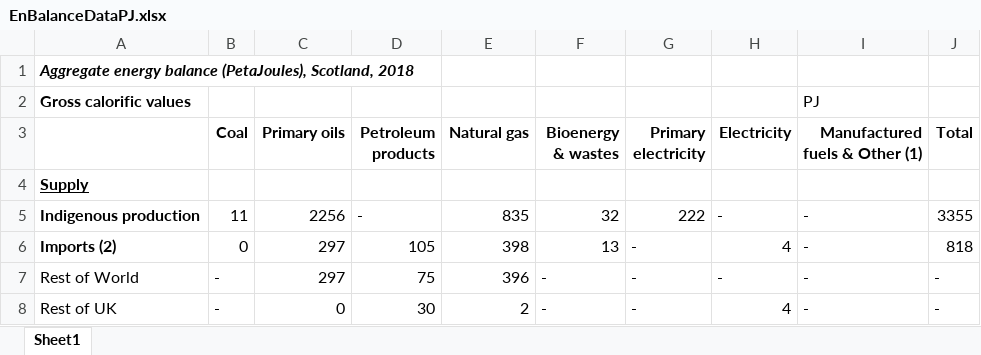
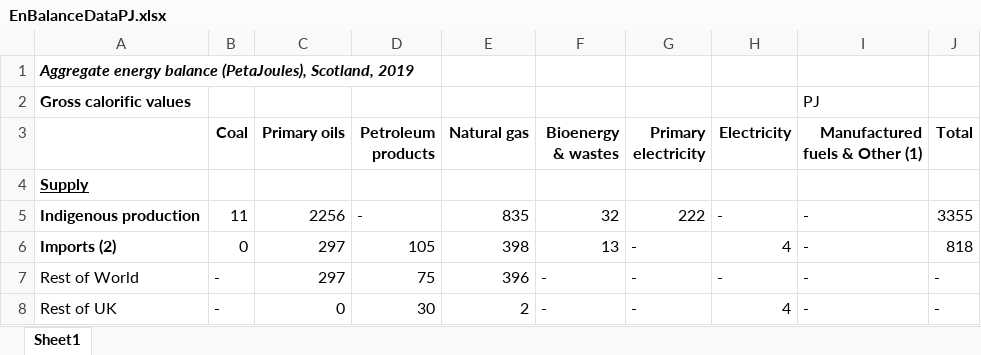
Before and after one commit to ischerr/Scottish-Energy-Statistics-Hub, an Excel workbook: Structure/1 - Whole System/EnBalanceDataPJ.xlsx, sheet Sheet1, drawn as a sheet; only a part is shown; values as stored, in another font and other column widths than the file's, no borders; the diff names each change by its address in the sheet, - before the commit and + after, or states it on an @@ line.

Commit message:
Energy balance

```diff
--- a/Structure/1 - Whole System/EnBalanceDataPJ.xlsx (sheet Sheet1)
+++ b/Structure/1 - Whole System/EnBalanceDataPJ.xlsx (sheet Sheet1)
-A1: …(PetaJoules), Scotland, 2018
+A1: …(PetaJoules), Scotland, 2019
```
Also changed, not shown: Structure/1 - Whole System/EnBalanceDataTWh.xlsx, 10 other files.
